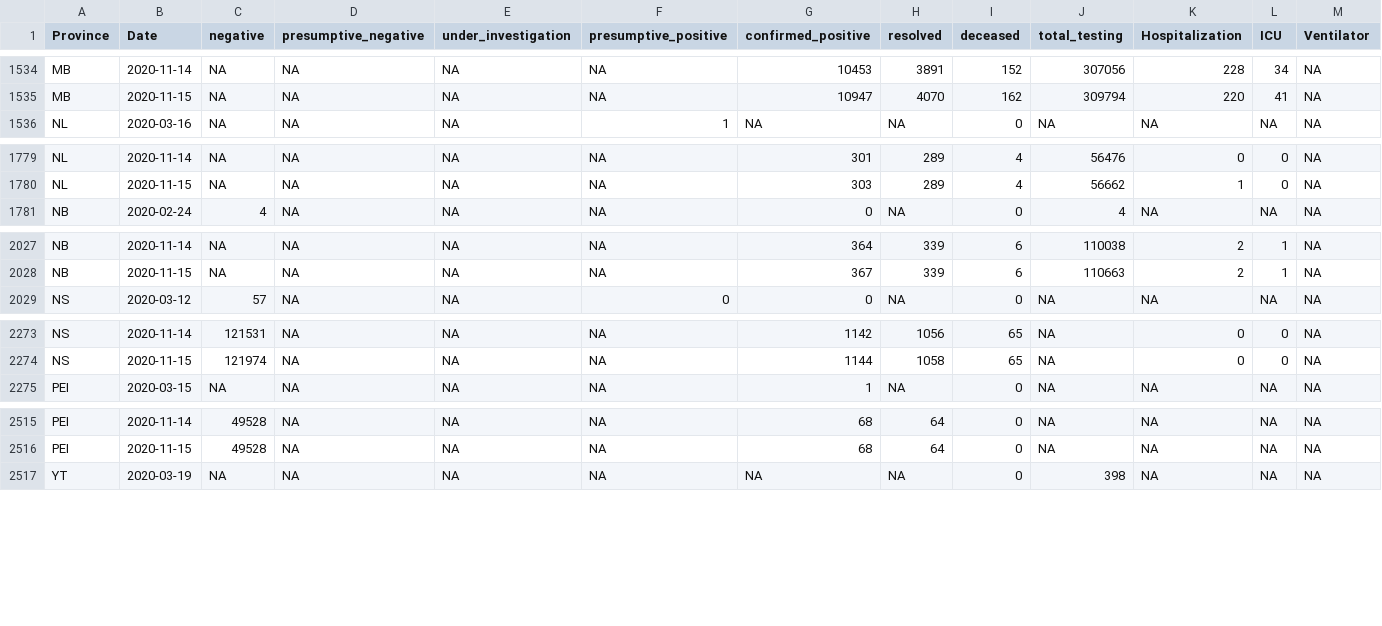
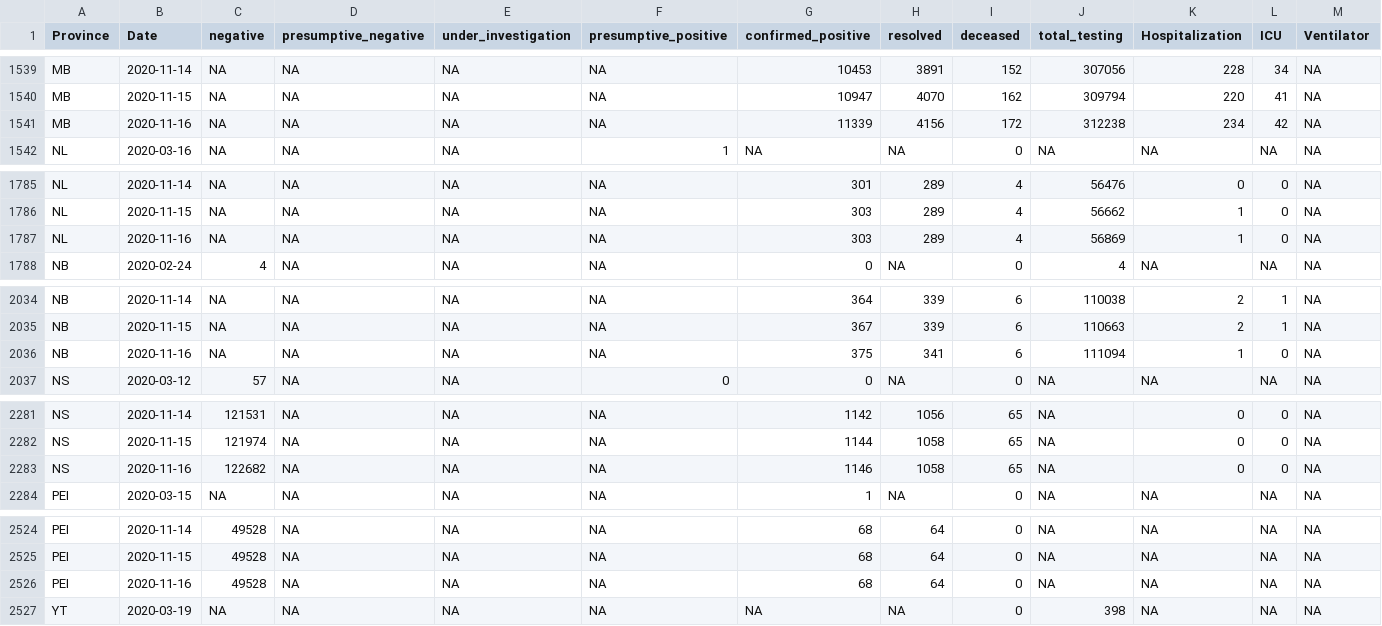
Before and after one commit to wzmli/COVID19-Canada, a CSV file: COVID19_Canada.csv, drawn as a sheet; only a part is shown, gaps mark what is left out; rows hold the shown columns only; the diff covers the shown part only; the diff names each change by its address in the sheet, - before the commit and + after, or states it on an @@ line.

```diff
--- a/COVID19_Canada.csv
+++ b/COVID19_Canada.csv
+row 1541: MB | 2020-11-16 | NA | NA | NA | NA | 11339 | 4156 | 172 | 312238 | 234 | 42 | NA
+row 1787: NL | 2020-11-16 | NA | NA | NA | NA | 303 | 289 | 4 | 56869 | 1 | 0 | NA
+row 2036: NB | 2020-11-16 | NA | NA | NA | NA | 375 | 341 | 6 | 111094 | 1 | 0 | NA
+row 2283: NS | 2020-11-16 | 122682 | NA | NA | NA | 1146 | 1058 | 65 | NA | 0 | 0 | NA
+row 2526: PEI | 2020-11-16 | 49528 | NA | NA | NA | 68 | 64 | 0 | NA | NA | NA | NA
```
Also changed, not shown: 8 added rows elsewhere in this file, git_push/clean.Rout.csv, 7 other files.
